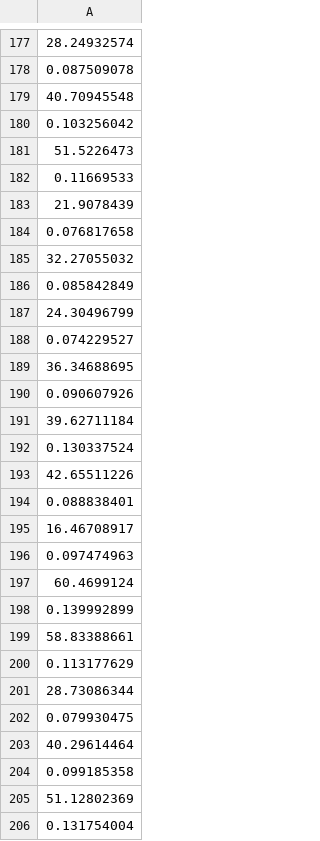
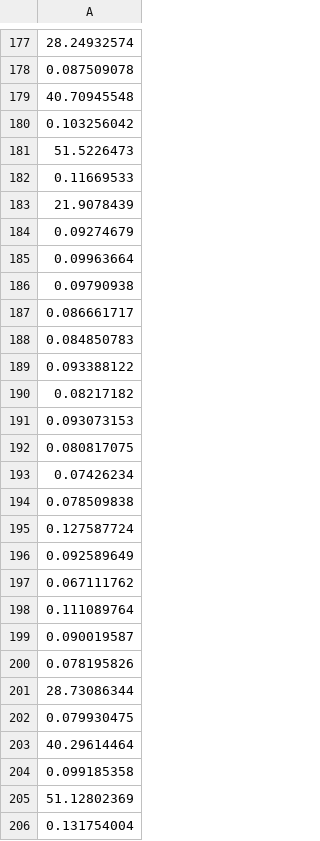
Before and after one commit to Dannywawi/DataSet_proba, a CSV file: dataSet15.csv, drawn as a sheet; only a part is shown, gaps mark what is left out; the diff covers the shown part only.

```diff
--- a/dataSet15.csv
+++ b/dataSet15.csv
@@ -183,19 +183,19 @@
 21.9078439
-0.076817658
-32.27055032
-0.085842849
-24.30496799
-0.074229527
-36.34688695
-0.090607926
-39.62711184
-0.130337524
-42.65511226
-0.088838401
-16.46708917
-0.097474963
-60.4699124
-0.139992899
-58.83388661
-0.113177629
+0.09274679
+0.09963664
+0.09790938
+0.086661717
+0.084850783
+0.093388122
+0.08217182
+0.093073153
+0.080817075
+0.07426234
+0.078509838
+0.127587724
+0.092589649
+0.067111762
+0.111089764
+0.090019587
+0.078195826
 28.73086344
```
Also changed, not shown: 50 edited cells elsewhere in this file, dataSet11.csv, 16 other files.
